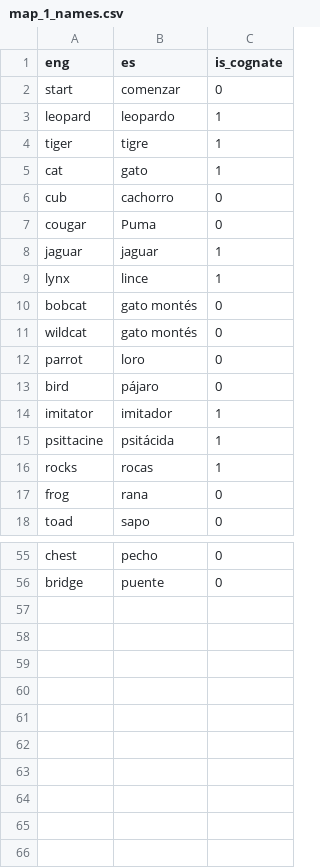
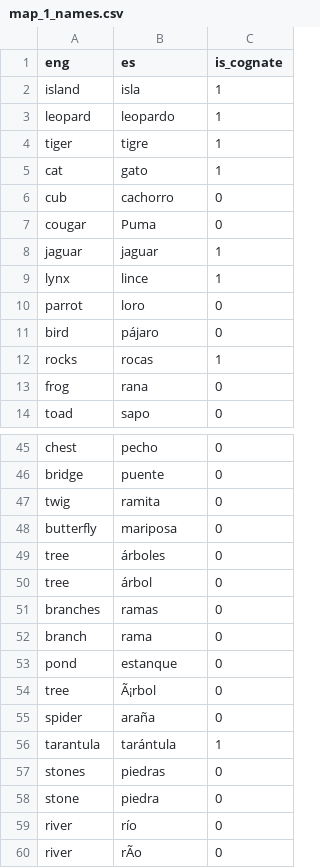
Before and after one commit to deangeckt/CLG-lab-Chat-Bot-Analysis, a CSV file: offline/nouns/map_1_names.csv, drawn as a sheet; only a part is shown, gaps mark what is left out; removed rows and columns are numbered as before the commit, all else as after; the diff covers the shown part only; the diff names each change by its address in the sheet, - before the commit and + after, or states it on an @@ line.

Commit message:
nouns offline - save in map nouns in a txt format for Spanish Cong CS in srver

```diff
--- a/offline/nouns/map_1_names.csv
+++ b/offline/nouns/map_1_names.csv
-row 2: start | comenzar | 0
+row 2: island | isla | 1
-row 10: bobcat | gato montés | 0
-row 11: wildcat | gato montés | 0
-row 14: imitator | imitador | 1
-row 15: psittacine | psitácida | 1
+row 47: twig | ramita | 0
+row 48: butterfly | mariposa | 0
+row 49: tree | árboles | 0
+row 50: tree | árbol | 0
+row 51: branches | ramas | 0
+row 52: branch | rama | 0
+row 53: pond | estanque | 0
+row 54: tree | Ã¡rbol | 0
+row 55: spider | araña | 0
+row 56: tarantula | tarántula | 1
+row 57: stones | piedras | 0
+row 58: stone | piedra | 0
+row 59: river | río | 0
+row 60: river | rÃo | 0
```
Also changed, not shown: 1 added row and 7 removed rows elsewhere in this file, 2 other files.
